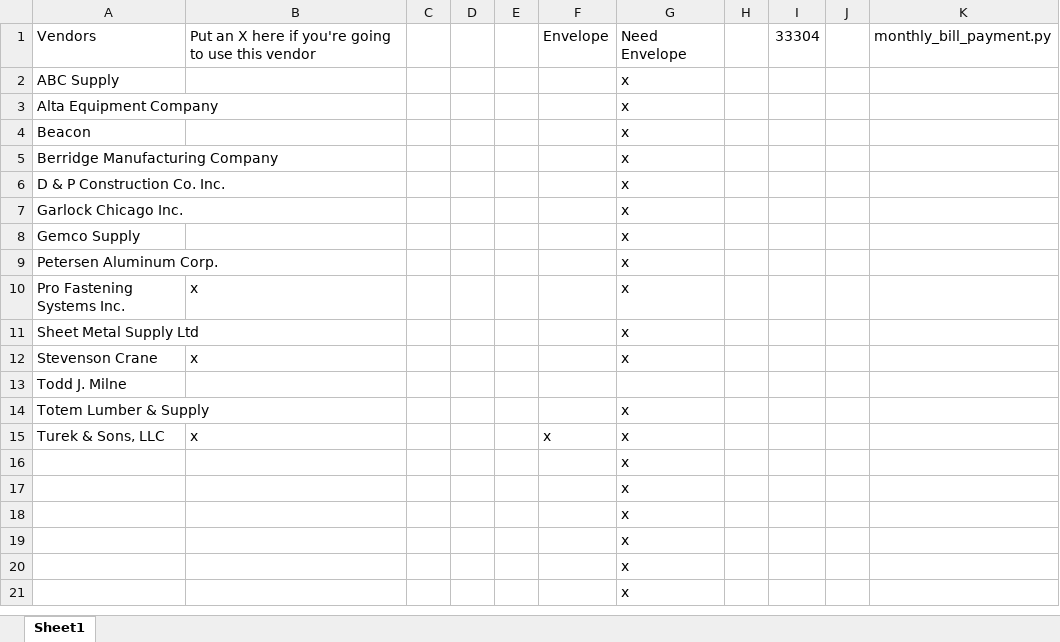
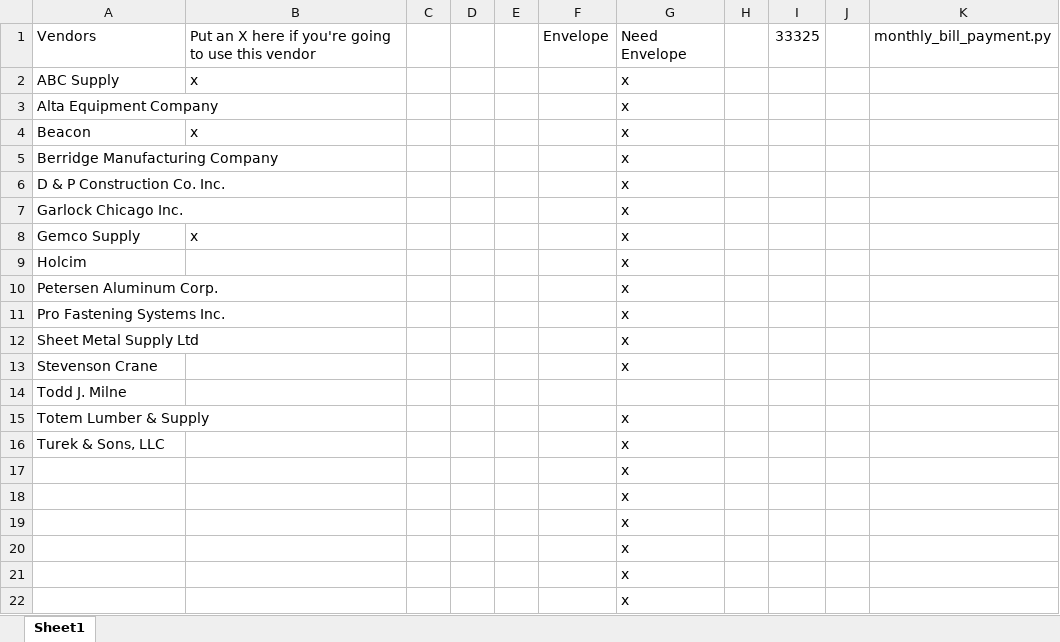
Before and after one commit to mwormley008/workplace_automation_suite, an Excel workbook: Vendors - Monthly.xlsx, sheet Sheet1, drawn as a sheet; only a part is shown; values as stored, in another font and other column widths than the file's, no borders; addresses are those after the commit; the diff names each change by its address in the sheet, - before the commit and + after, or states it on an @@ line.

```diff
--- a/Vendors - Monthly.xlsx (sheet Sheet1)
+++ b/Vendors - Monthly.xlsx (sheet Sheet1)
-I1: 33304
+I1: 33325
-B2: (empty)
+B2: x
-B4: (empty)
+B4: x
-B8: (empty)
+B8: x
+row 9: Holcim |  |  |  |  |  | x
-B11: x
+B11: (empty)
-B13: x
+B13: (empty)
-B16: x
+B16: (empty)
-F16: x
+F16: (empty)
```
Also changed, not shown: Vendors.xlsx, 4 other files.
